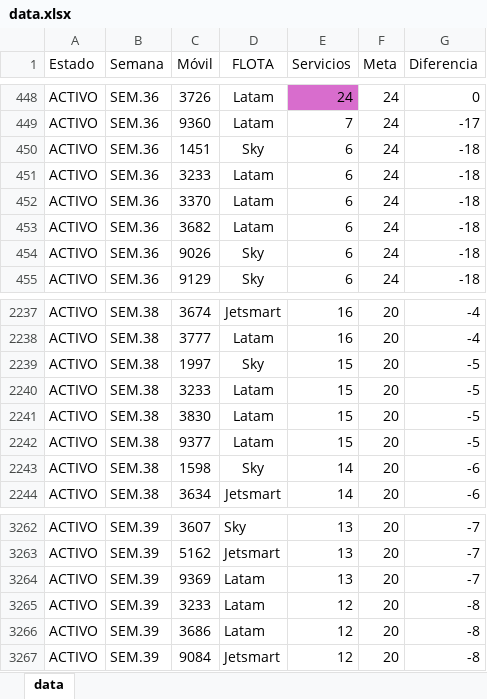
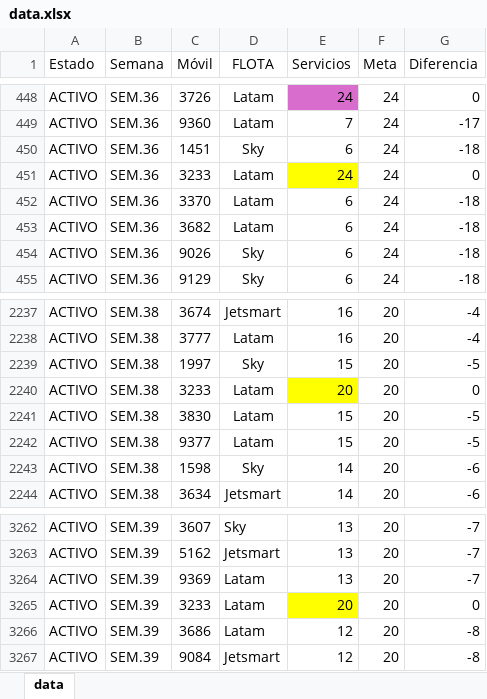
Before and after one commit to CarlosMoscol/directo, an Excel workbook: data.xlsx, sheet data, drawn as a sheet; only a part is shown, gaps mark what is left out; values as stored, in another font and other column widths than the file's, no borders; conditional formats not drawn; the diff names each change by its address in the sheet, - before the commit and + after, or states it on an @@ line.

Commit message:
Update data.xlsx

```diff
--- a/data.xlsx (sheet data)
+++ b/data.xlsx (sheet data)
-E451 (Servicios): 6
+E451 (Servicios): 24
-E451 fill: none
+E451 fill: #FFFF00
-G451 (Diferencia): -18
+G451 (Diferencia): 0
-E2240 (Servicios): 15
+E2240 (Servicios): 20
-E2240 fill: none
+E2240 fill: #FFFF00
-G2240 (Diferencia): -5
+G2240 (Diferencia): 0
-E3265 (Servicios): 12
+E3265 (Servicios): 20
-E3265 fill: none
+E3265 fill: #FFFF00
-G3265 (Diferencia): -8
+G3265 (Diferencia): 0
```
